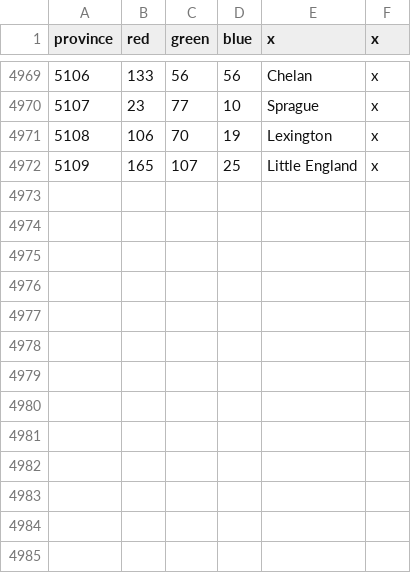
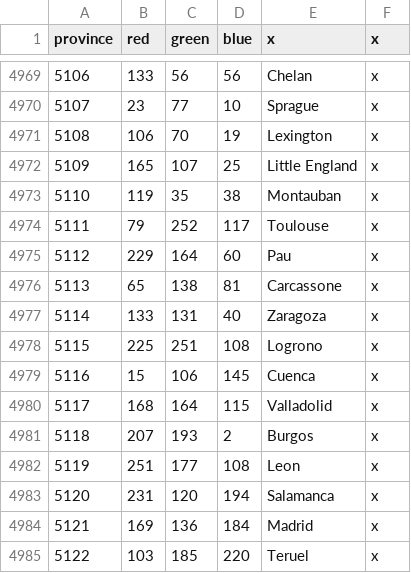
Before and after one commit to LAtE-Team/LAtE-Standalone, a CSV file: LAtE_EU4/map/definition.csv, drawn as a sheet; only a part is shown, gaps mark what is left out; the diff names each change by its address in the sheet, - before the commit and + after, or states it on an @@ line.

```diff
--- a/LAtE_EU4/map/definition.csv
+++ b/LAtE_EU4/map/definition.csv
+row 4973: 5110 | 119 | 35 | 38 | Montauban | x
+row 4974: 5111 | 79 | 252 | 117 | Toulouse | x
+row 4975: 5112 | 229 | 164 | 60 | Pau | x
+row 4976: 5113 | 65 | 138 | 81 | Carcassone | x
+row 4977: 5114 | 133 | 131 | 40 | Zaragoza | x
+row 4978: 5115 | 225 | 251 | 108 | Logrono | x
+row 4979: 5116 | 15 | 106 | 145 | Cuenca | x
+row 4980: 5117 | 168 | 164 | 115 | Valladolid | x
+row 4981: 5118 | 207 | 193 | 2 | Burgos | x
+row 4982: 5119 | 251 | 177 | 108 | Leon | x
+row 4983: 5120 | 231 | 120 | 194 | Salamanca | x
+row 4984: 5121 | 169 | 136 | 184 | Madrid | x
+row 4985: 5122 | 103 | 185 | 220 | Teruel | x
```
Also changed, not shown: 5 other files.
